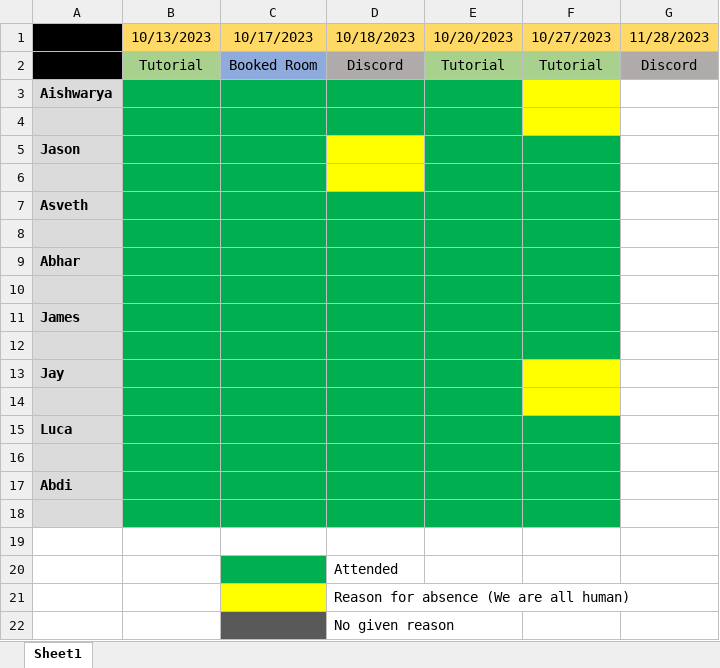
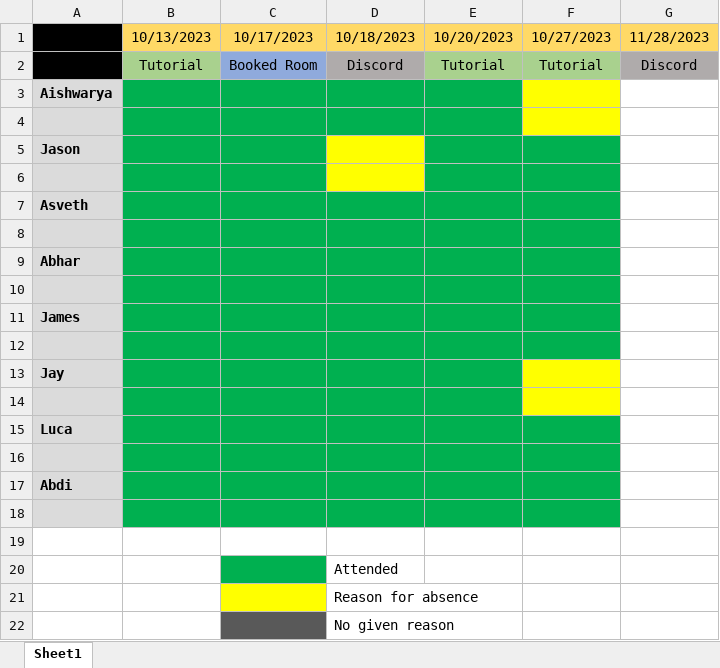
Before and after one commit to Jakotops/Experimental-Systems-Project, an Excel workbook: Minutes and Attendance/Attendance Sheet.xlsx, sheet Sheet1, drawn as a sheet; values as stored, in another font and other column widths than the file's, no borders; the diff names each change by its address in the sheet, - before the commit and + after, or states it on an @@ line.

Commit message:
Update Attendance Sheet.xlsx

```diff
--- a/Minutes and Attendance/Attendance Sheet.xlsx (sheet Sheet1)
+++ b/Minutes and Attendance/Attendance Sheet.xlsx (sheet Sheet1)
-D21 (10/18/2023): Reason for absence (We are all human)
+D21 (10/18/2023): Reason for absence
```
